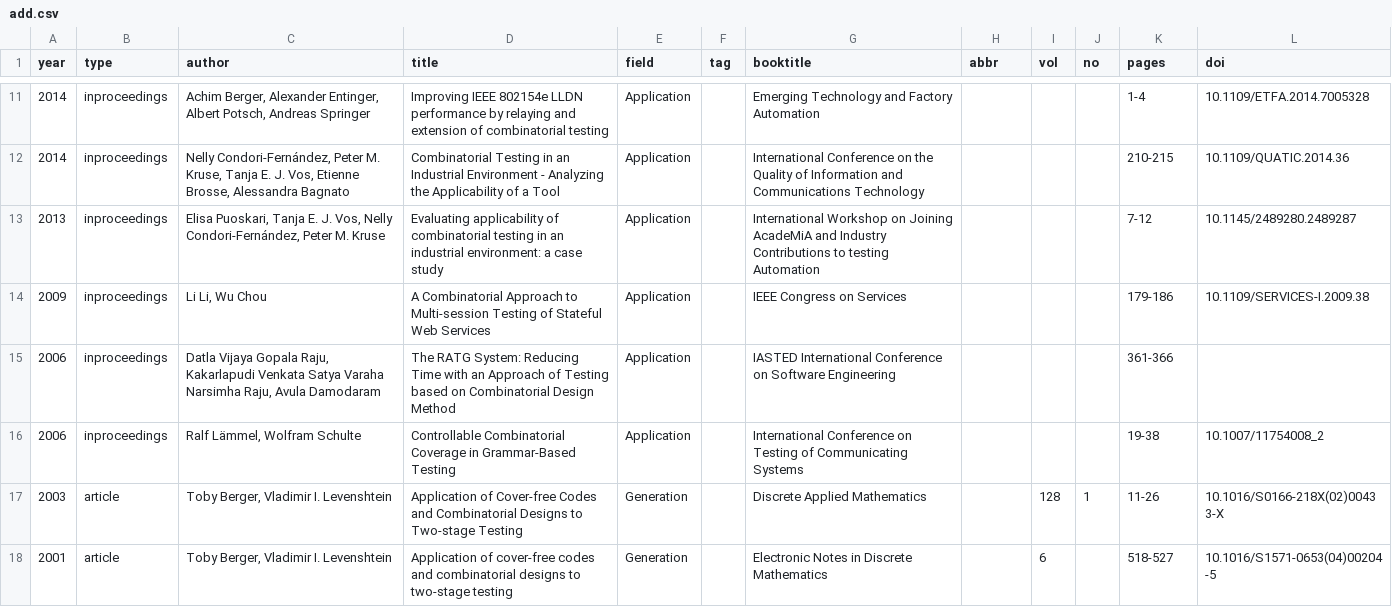
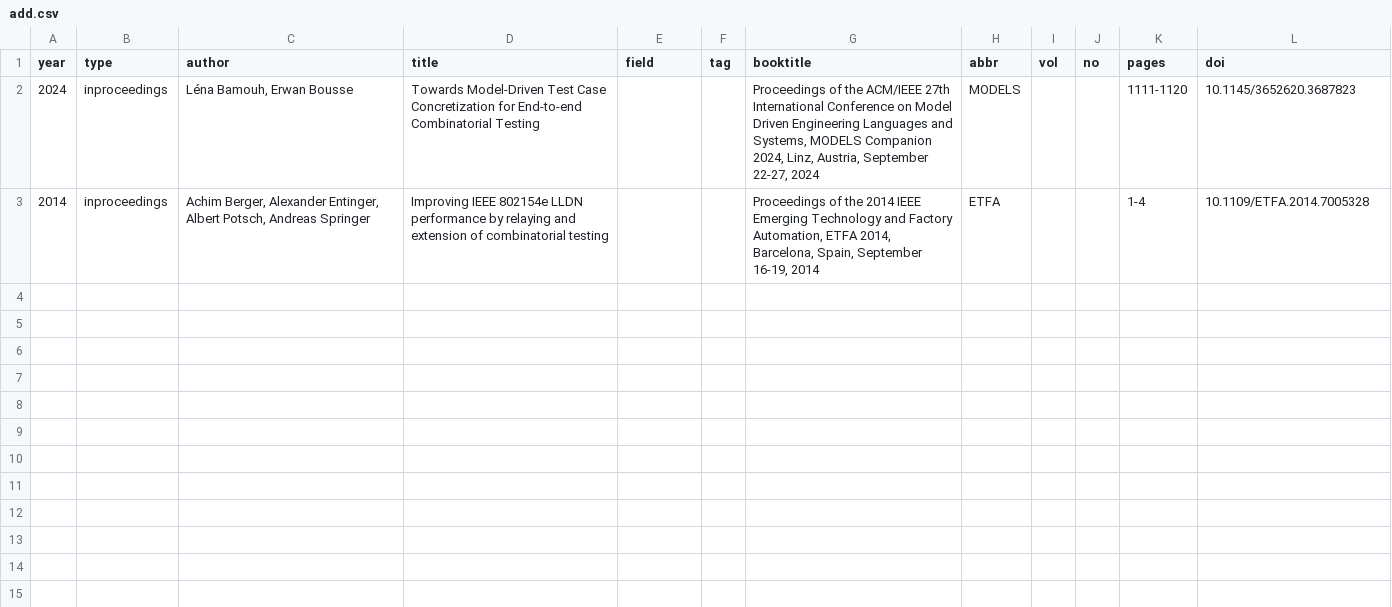
Before and after one commit to huayaow/cit-repository, a CSV file: data/add.csv, drawn as a sheet; only a part is shown, gaps mark what is left out; the diff covers the shown part only.

```diff
--- a/data/add.csv
+++ b/data/add.csv
@@ -11,8 +2,2 @@ year,type,author,title,field,tag,booktitle,abbr,vol,no,pages,doi
-2014,inproceedings,"Achim Berger, Alexander Entinger, Albert Potsch, Andreas Springer",Improving IEEE 802154e LLDN performance by relaying and extension of combinatorial testing,Application,,Emerging Technology and Factory Automation,,,,1-4,10.1109/ETFA.2014.7005328
-2014,inproceedings,"Nelly Condori-Fernández, Peter M. Kruse, Tanja E. J. Vos, Etienne Brosse, Alessandra Bagnato",Combinatorial Testing in an Industrial Environment - Analyzing the Applicability of a Tool,Application,,International Conference on the Quality of Information and Communications Technology,,,,210-215,10.1109/QUATIC.2014.36
-2013,inproceedings,"Elisa Puoskari, Tanja E. J. Vos, Nelly Condori-Fernández, Peter M. Kruse",Evaluating applicability of combinatorial testing in an industrial environment: a case study,Application,,International Workshop on Joining AcadeMiA and Industry Contributions to testing Automation,,,,7-12,10.1145/2489280.2489287
-2009,inproceedings,"Li Li, Wu Chou",A Combinatorial Approach to Multi-session Testing of Stateful Web Services,Application,,IEEE Congress on Services,,,,179-186,10.1109/SERVICES-I.2009.38
-2006,inproceedings,"Datla Vijaya Gopala Raju, Kakarlapudi Venkata Satya Varaha Narsimha Raju, Avula Damodaram",The RATG System: Reducing Time with an Approach of Testing based on Combinatorial Design Method,Application,,IASTED International Conference on Software Engineering,,,,361-366,
-2006,inproceedings,"Ralf Lämmel, Wolfram Schulte",Controllable Combinatorial Coverage in Grammar-Based Testing,Application,,International Conference on Testing of Communicating Systems,,,,19-38,10.1007/11754008_2
-2003,article,"Toby Berger, Vladimir I. Levenshtein",Application of Cover-free Codes and Combinatorial Designs to Two-stage Testing,Generation,,Discrete Applied Mathematics,,128,1,11-26,10.1016/S0166-218X(02)00433-X
-2001,article,"Toby Berger, Vladimir I. Levenshtein",Application of cover-free codes and combinatorial designs to two-stage testing,Generation,,Electronic Notes in Discrete Mathematics,,6,,518-527,10.1016/S1571-0653(04)00204-5
+2024,inproceedings,"Léna Bamouh, Erwan Bousse",Towards Model-Driven Test Case Concretization for End-to-end Combinatorial Testing,,,"Proceedings of the ACM/IEEE 27th International Conference on Model Driven Engineering Languages and Systems, MODELS Companion 2024, Linz, Austria, September 22-27, 2024",MODELS,,,1111-1120,10.1145/3652620.3687823
+2014,inproceedings,"Achim Berger, Alexander Entinger, Albert Potsch, Andreas Springer",Improving IEEE 802154e LLDN performance by relaying and extension of combinatorial testing,,,"Proceedings of the 2014 IEEE Emerging Technology and Factory Automation, ETFA 2014, Barcelona, Spain, September 16-19, 2014",ETFA,,,1-4,10.1109/ETFA.2014.7005328
```
Also changed, not shown: 9 removed rows elsewhere in this file, data/list.csv, 6 other files.
